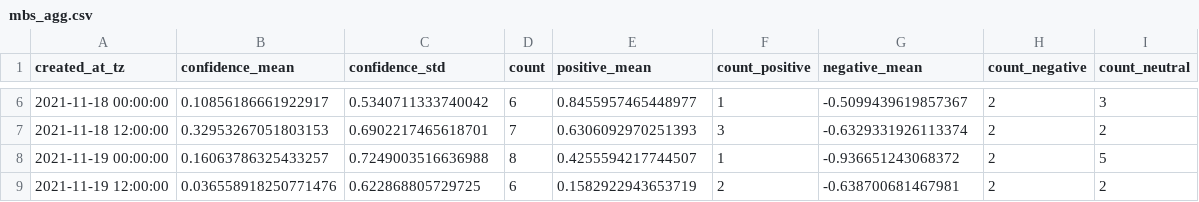
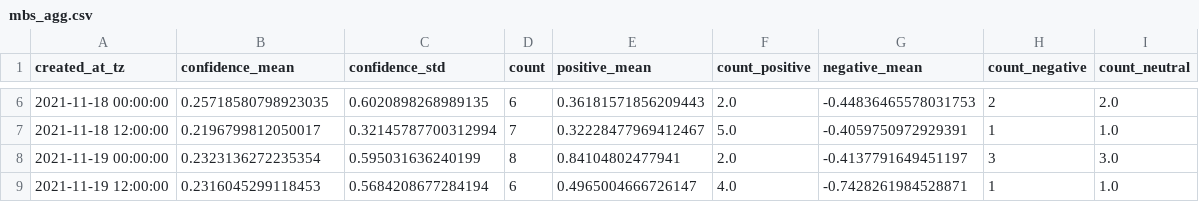
Before and after one commit to megnergit/MunichBusService_Heroku_S2, a CSV file: data/mbs_agg.csv, drawn as a sheet; only a part is shown, gaps mark what is left out; the diff covers the shown part only.

```diff
--- a/data/mbs_agg.csv
+++ b/data/mbs_agg.csv
@@ -6,4 +6,4 @@ created_at_tz,confidence_mean,confidence_std,count,positive_mean,count_positive,
-2021-11-18 00:00:00,0.10856186661922917,0.5340711333740042,6,0.8455957465448977,1,-0.5099439619857367,2,3
-2021-11-18 12:00:00,0.32953267051803153,0.6902217465618701,7,0.6306092970251393,3,-0.6329331926113374,2,2
-2021-11-19 00:00:00,0.16063786325433257,0.7249003516636988,8,0.4255594217744507,1,-0.936651243068372,2,5
-2021-11-19 12:00:00,0.036558918250771476,0.622868805729725,6,0.1582922943653719,2,-0.638700681467981,2,2
+2021-11-18 00:00:00,0.25718580798923035,0.6020898268989135,6,0.36181571856209443,2.0,-0.44836465578031753,2,2.0
+2021-11-18 12:00:00,0.2196799812050017,0.32145787700312994,7,0.32228477969412467,5.0,-0.4059750972929391,1,1.0
+2021-11-19 00:00:00,0.2323136272235354,0.595031636240199,8,0.84104802477941,2.0,-0.4137791649451197,3,3.0
+2021-11-19 12:00:00,0.2316045299118453,0.5684208677284194,6,0.4965004666726147,4.0,-0.7428261984528871,1,1.0
```
Also changed, not shown: 1 added row and 92 edited cells elsewhere in this file, data/mbs_geo.csv, data/mbs_kex.csv, 6 other files.
